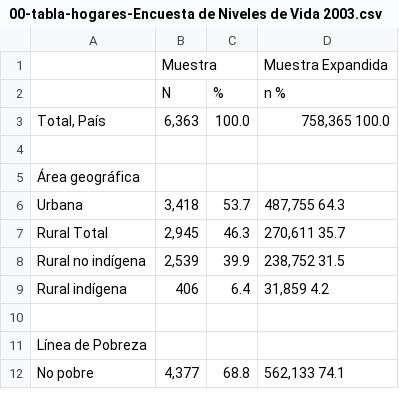
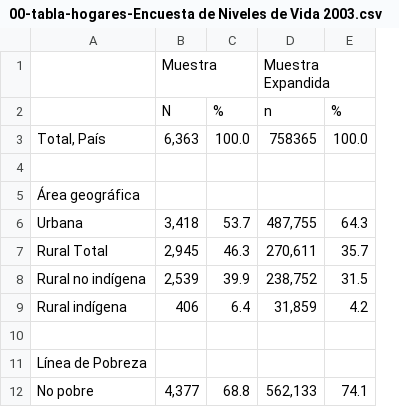
Before and after one commit to EliecerAAguilar/getPDFinfo, a CSV file: csv/00-tabla-hogares-Encuesta de Niveles de Vida 2003.csv, drawn as a sheet; only a part is shown; removed rows and columns are numbered as before the commit, all else as after; the diff names each change by its address in the sheet, - before the commit and + after, or states it on an @@ line.

```diff
--- a/csv/00-tabla-hogares-Encuesta de Niveles de Vida 2003.csv
+++ b/csv/00-tabla-hogares-Encuesta de Niveles de Vida 2003.csv
-column D, rows 1-12: Muestra Expandida | n % | 758,365 100.0 |  |  | 487,755 64.3 | 270,611 35.7 | 238,752 31.5 | 31,859 4.2 |  |  | 562,133 74.1
+column D, rows 1-12: Muestra Expandida | n | 758365 |  |  | 487,755 | 270,611 | 238,752 | 31,859 |  |  | 562,133
+column E, rows 2-12: % | 100.0 |  |  | 64.3 | 35.7 | 31.5 | 4.2 |  |  | 74.1
```
Also changed, not shown: 7 other files.
